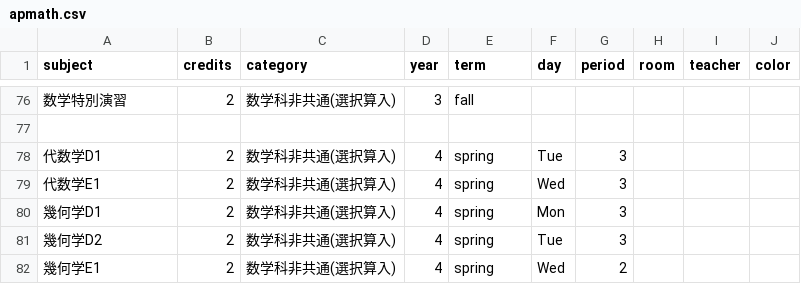
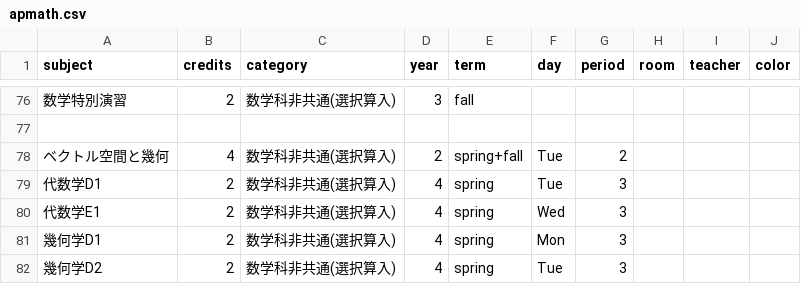
Before and after one commit to NY1729/Risyu, a CSV file: public/csv/apmath.csv, drawn as a sheet; only a part is shown, gaps mark what is left out; the shorter side is filled out with more unchanged rows.

Commit message:
update

```diff
--- a/public/csv/apmath.csv
+++ b/public/csv/apmath.csv
@@ -77,2 +77,3 @@ subject,credits,category,year,term,day,period,room,teacher,color
 
+ベクトル空間と幾何,4,数学科非共通(選択算入),2,"spring+fall",Tue,2,,,
 代数学D1,2,数学科非共通(選択算入),4,spring,Tue,3,
```
